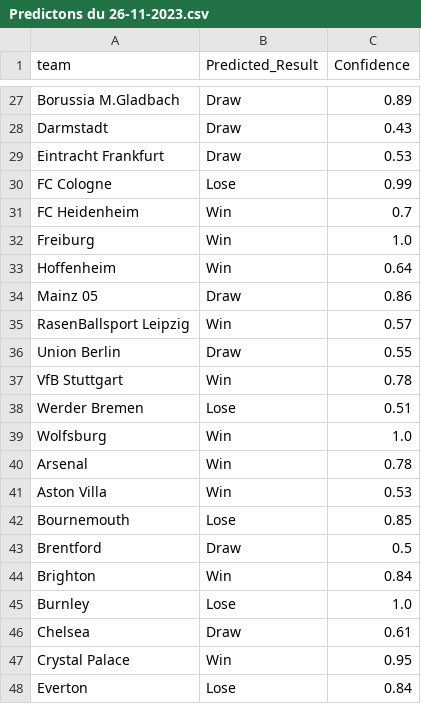
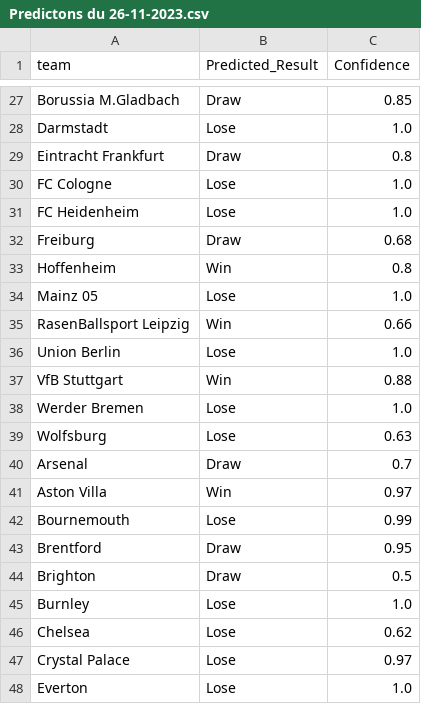
Before and after one commit to Mohamed-Ali-SOBHI/ML-Football-matches-predictor, a CSV file: Predictions/Predictons du 26-11-2023.csv, drawn as a sheet; only a part is shown, gaps mark what is left out; the diff covers the shown part only; the diff names each change by its address in the sheet, - before the commit and + after, or states it on an @@ line.

```diff
--- a/Predictions/Predictons du 26-11-2023.csv
+++ b/Predictions/Predictons du 26-11-2023.csv
-C27 (Confidence): 0.89
+C27 (Confidence): 0.85
-B28 (Predicted_Result): Draw
+B28 (Predicted_Result): Lose
-C28 (Confidence): 0.43
+C28 (Confidence): 1.0
-C29 (Confidence): 0.53
+C29 (Confidence): 0.8
-C30 (Confidence): 0.99
+C30 (Confidence): 1.0
-B31 (Predicted_Result): Win
+B31 (Predicted_Result): Lose
-C31 (Confidence): 0.7
+C31 (Confidence): 1.0
-B32 (Predicted_Result): Win
+B32 (Predicted_Result): Draw
-C32 (Confidence): 1.0
+C32 (Confidence): 0.68
-C33 (Confidence): 0.64
+C33 (Confidence): 0.8
-B34 (Predicted_Result): Draw
+B34 (Predicted_Result): Lose
-C34 (Confidence): 0.86
+C34 (Confidence): 1.0
-C35 (Confidence): 0.57
+C35 (Confidence): 0.66
-B36 (Predicted_Result): Draw
+B36 (Predicted_Result): Lose
-C36 (Confidence): 0.55
+C36 (Confidence): 1.0
-C37 (Confidence): 0.78
+C37 (Confidence): 0.88
-C38 (Confidence): 0.51
+C38 (Confidence): 1.0
-B39 (Predicted_Result): Win
+B39 (Predicted_Result): Lose
-C39 (Confidence): 1.0
+C39 (Confidence): 0.63
-B40 (Predicted_Result): Win
+B40 (Predicted_Result): Draw
-C40 (Confidence): 0.78
+C40 (Confidence): 0.7
-C41 (Confidence): 0.53
+C41 (Confidence): 0.97
-C42 (Confidence): 0.85
+C42 (Confidence): 0.99
-C43 (Confidence): 0.5
+C43 (Confidence): 0.95
-B44 (Predicted_Result): Win
+B44 (Predicted_Result): Draw
-C44 (Confidence): 0.84
+C44 (Confidence): 0.5
-B46 (Predicted_Result): Draw
+B46 (Predicted_Result): Lose
-C46 (Confidence): 0.61
+C46 (Confidence): 0.62
-B47 (Predicted_Result): Win
+B47 (Predicted_Result): Lose
-C47 (Confidence): 0.95
+C47 (Confidence): 0.97
-C48 (Confidence): 0.84
+C48 (Confidence): 1.0
```
Also changed, not shown: 97 edited cells elsewhere in this file, predictions.csv, 8 other files.
